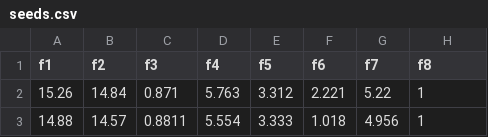
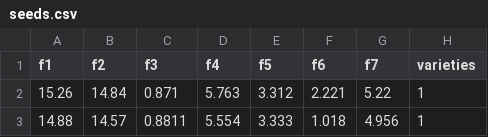
Before and after one commit to renatatnf/Unsupervised_Learning_Python, a CSV file: Dados/Grains/seeds.csv, drawn as a sheet; only a part is shown.

```diff
--- a/Dados/Grains/seeds.csv
+++ b/Dados/Grains/seeds.csv
@@ -1,2 +1,2 @@
-f1,f2,f3,f4,f5,f6,f7,f8
+f1,f2,f3,f4,f5,f6,f7,varieties
 15.26,14.84,0.871,5.763,3.312,2.221,5.22,1
```
Also changed, not shown: 4 other files.
